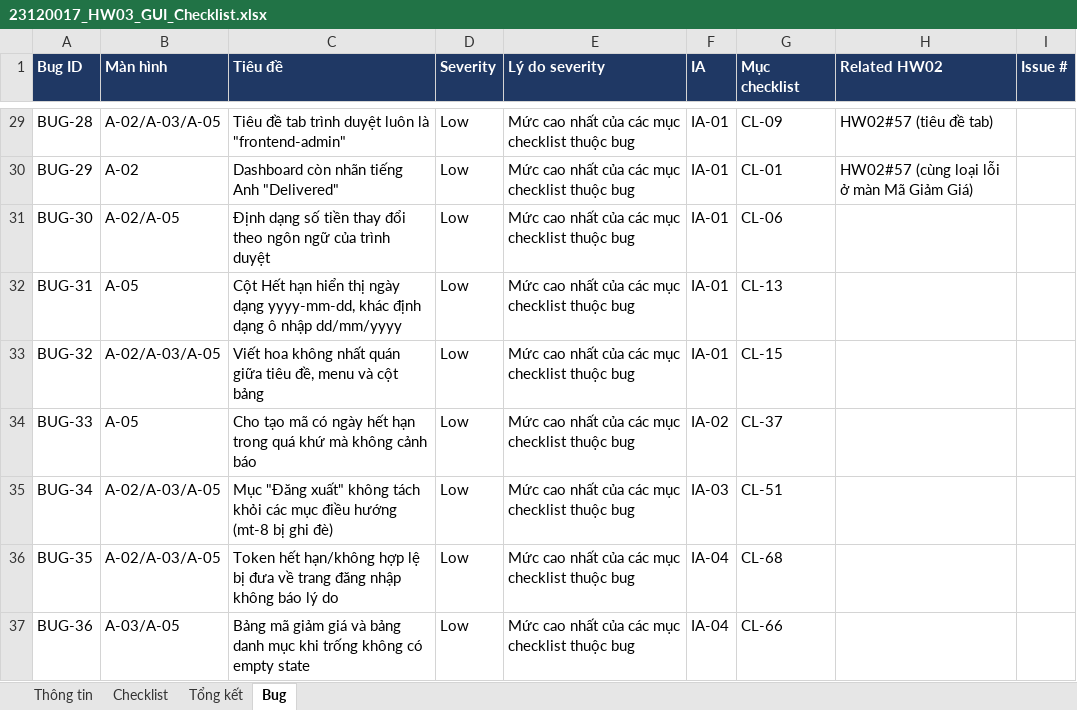
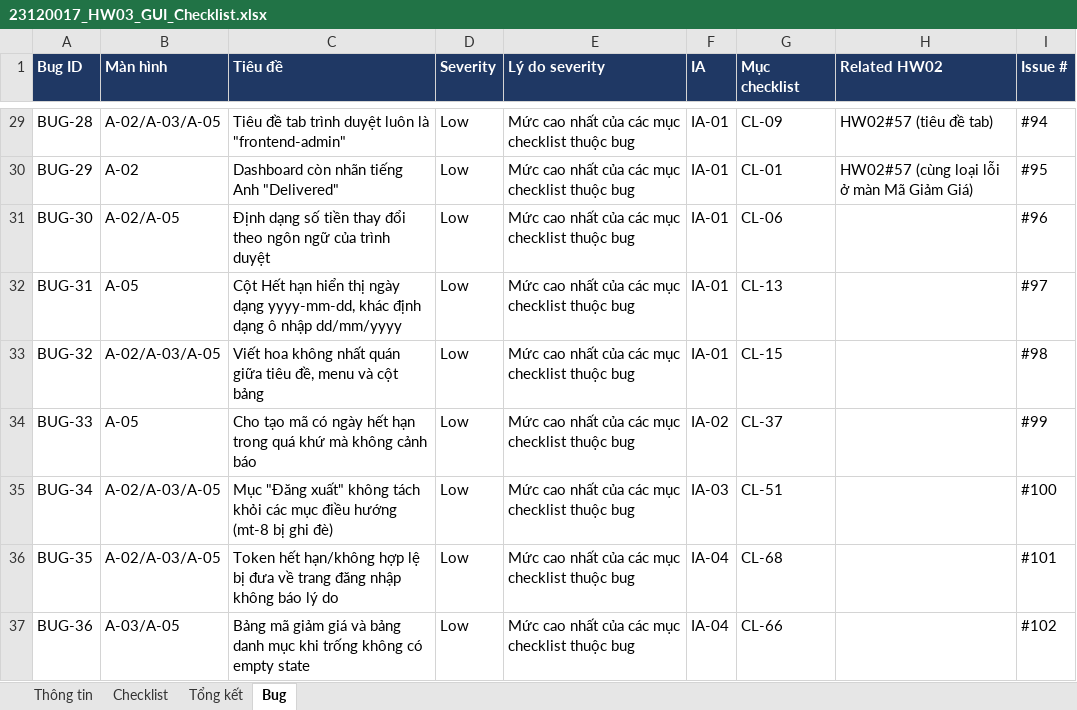
Before and after one commit to Gaaus56/software-testing-2026-HW03, an Excel workbook: task1-gui-checklist/23120017_HW03_GUI_Checklist.xlsx, sheet Bug, drawn as a sheet; only a part is shown, gaps mark what is left out; values as stored, in another font and other column widths than the file's, no borders; the diff covers the shown part only; the diff names each change by its address in the sheet, - before the commit and + after, or states it on an @@ line.

Commit message:
[T1][bugs] Link GitHub issues #68-#102 and related #66

```diff
--- a/task1-gui-checklist/23120017_HW03_GUI_Checklist.xlsx (sheet Bug)
+++ b/task1-gui-checklist/23120017_HW03_GUI_Checklist.xlsx (sheet Bug)
-I29 (Issue #): (empty)
+I29 (Issue #): #94
-I30 (Issue #): (empty)
+I30 (Issue #): #95
-I31 (Issue #): (empty)
+I31 (Issue #): #96
-I32 (Issue #): (empty)
+I32 (Issue #): #97
-I33 (Issue #): (empty)
+I33 (Issue #): #98
-I34 (Issue #): (empty)
+I34 (Issue #): #99
-I35 (Issue #): (empty)
+I35 (Issue #): #100
-I36 (Issue #): (empty)
+I36 (Issue #): #101
-I37 (Issue #): (empty)
+I37 (Issue #): #102
```
Also changed, not shown: 27 edited cells elsewhere in this sheet, sheet Checklist, sheet Thông tin, 2 other files.
